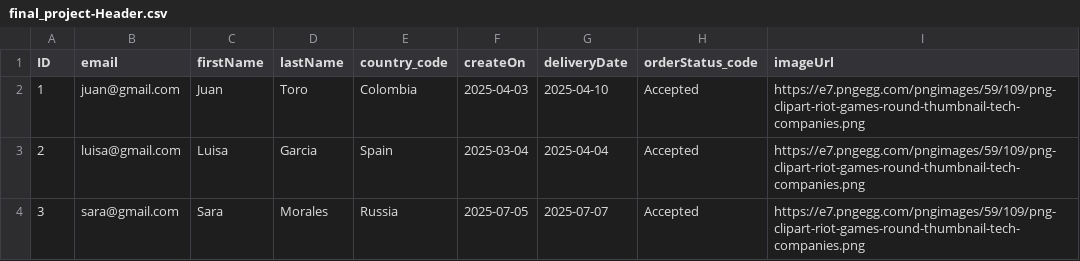
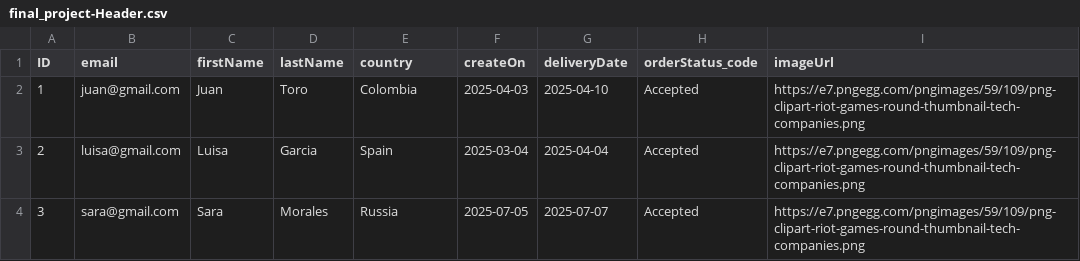
Before and after one commit to jvelasquezt/final_project_cap, a CSV file: db/data/final_project-Header.csv, drawn as a sheet; only a part is shown.

```diff
--- a/db/data/final_project-Header.csv
+++ b/db/data/final_project-Header.csv
@@ -1,2 +1,2 @@
-ID,email,firstName,lastName,country_code,createOn,deliveryDate,orderStatus_code,imageUrl
+ID,email,firstName,lastName,country,createOn,deliveryDate,orderStatus_code,imageUrl
 1,juan@gmail.com,Juan,Toro,Colombia,2025-04-03,2025-04-10,Accepted,https://e7.pngegg.com/pngimages/59/109/png-clipart-riot-games-round-thumbnail-tech-companies.png
```
Also changed, not shown: 7 other files.
